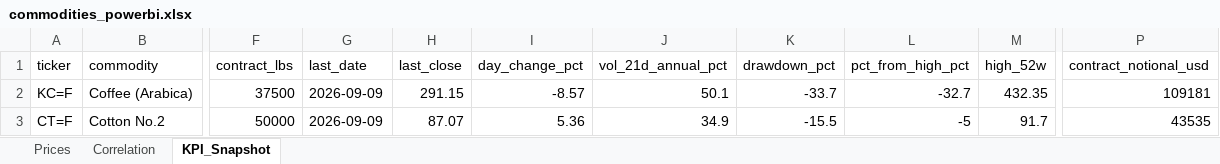
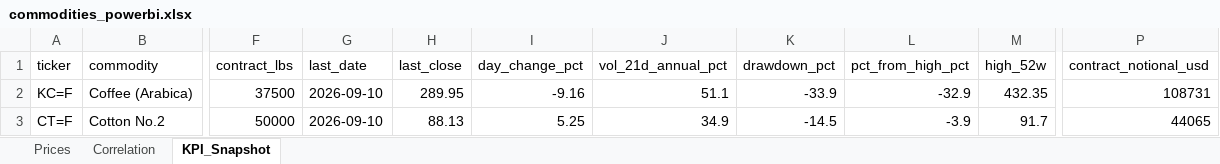
Before and after one commit to rodrigo-carfon/rodrigo-carfon.github.io, an Excel workbook: commodity-risk-dashboard/data/commodities_powerbi.xlsx, sheet KPI_Snapshot, drawn as a sheet; only a part is shown, gaps mark what is left out; values as stored, in another font and other column widths than the file's, no borders; the diff names each change by its address in the sheet, - before the commit and + after, or states it on an @@ line.

```diff
--- a/commodity-risk-dashboard/data/commodities_powerbi.xlsx (sheet KPI_Snapshot)
+++ b/commodity-risk-dashboard/data/commodities_powerbi.xlsx (sheet KPI_Snapshot)
-G2:G3 (last_date): 2026-09-09
+G2:G3 (last_date): 2026-09-10
-H2 (last_close): 291.15
+H2 (last_close): 289.95
-I2 (day_change_pct): -8.57
+I2 (day_change_pct): -9.16
-J2 (vol_21d_annual_pct): 50.1
+J2 (vol_21d_annual_pct): 51.1
-K2 (drawdown_pct): -33.7
+K2 (drawdown_pct): -33.9
-L2 (pct_from_high_pct): -32.7
+L2 (pct_from_high_pct): -32.9
-P2 (contract_notional_usd): 109181
+P2 (contract_notional_usd): 108731
-H3 (last_close): 87.07
+H3 (last_close): 88.13
-I3 (day_change_pct): 5.36
+I3 (day_change_pct): 5.25
-K3 (drawdown_pct): -15.5
+K3 (drawdown_pct): -14.5
-L3 (pct_from_high_pct): -5
+L3 (pct_from_high_pct): -3.9
-P3 (contract_notional_usd): 43535
+P3 (contract_notional_usd): 44065
```
Also changed, not shown: sheet Prices, sheet Correlation, 6 other files.
